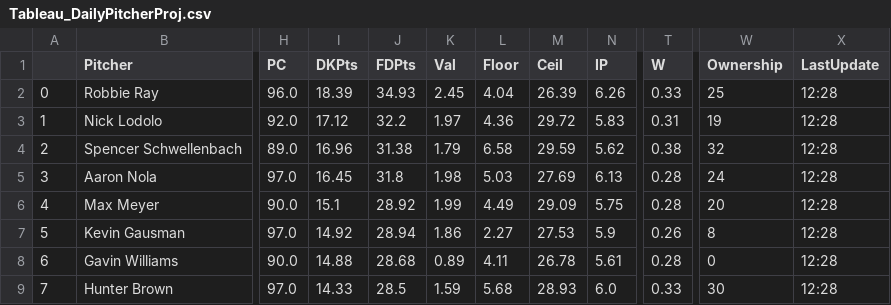
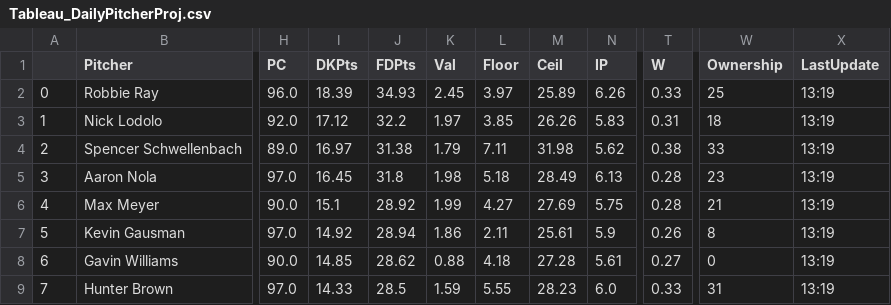
Before and after one commit to JonPGH/slateProj, a CSV file: Data/Tableau_DailyPitcherProj.csv, drawn as a sheet; only a part is shown, gaps mark what is left out; the diff covers the shown part only; the diff names each change by its address in the sheet, - before the commit and + after, or states it on an @@ line.

```diff
--- a/Data/Tableau_DailyPitcherProj.csv
+++ b/Data/Tableau_DailyPitcherProj.csv
-L2 (Floor): 4.04
+L2 (Floor): 3.97
-M2 (Ceil): 26.39
+M2 (Ceil): 25.89
-X2:X9 (LastUpdate): 12:28
+X2:X9 (LastUpdate): 13:19
-L3 (Floor): 4.36
+L3 (Floor): 3.85
-M3 (Ceil): 29.72
+M3 (Ceil): 26.26
-W3 (Ownership): 19
+W3 (Ownership): 18
-I4 (DKPts): 16.96
+I4 (DKPts): 16.97
-L4 (Floor): 6.58
+L4 (Floor): 7.11
-M4 (Ceil): 29.59
+M4 (Ceil): 31.98
-W4 (Ownership): 32
+W4 (Ownership): 33
-L5 (Floor): 5.03
+L5 (Floor): 5.18
-M5 (Ceil): 27.69
+M5 (Ceil): 28.49
-W5 (Ownership): 24
+W5 (Ownership): 23
-L6 (Floor): 4.49
+L6 (Floor): 4.27
-M6 (Ceil): 29.09
+M6 (Ceil): 27.69
-W6 (Ownership): 20
+W6 (Ownership): 21
-L7 (Floor): 2.27
+L7 (Floor): 2.11
-M7 (Ceil): 27.53
+M7 (Ceil): 25.61
-I8 (DKPts): 14.88
+I8 (DKPts): 14.85
-J8 (FDPts): 28.68
+J8 (FDPts): 28.62
-K8 (Val): 0.89
+K8 (Val): 0.88
-L8 (Floor): 4.11
+L8 (Floor): 4.18
-M8 (Ceil): 26.78
+M8 (Ceil): 27.28
-T8 (W): 0.28
+T8 (W): 0.27
-L9 (Floor): 5.68
+L9 (Floor): 5.55
-M9 (Ceil): 28.93
+M9 (Ceil): 28.23
-W9 (Ownership): 30
+W9 (Ownership): 31
```
Also changed, not shown: 30 edited cells elsewhere in this file, Data/Tableau_DailyHitterProj.csv, Data/betValues.csv, 3 other files.
